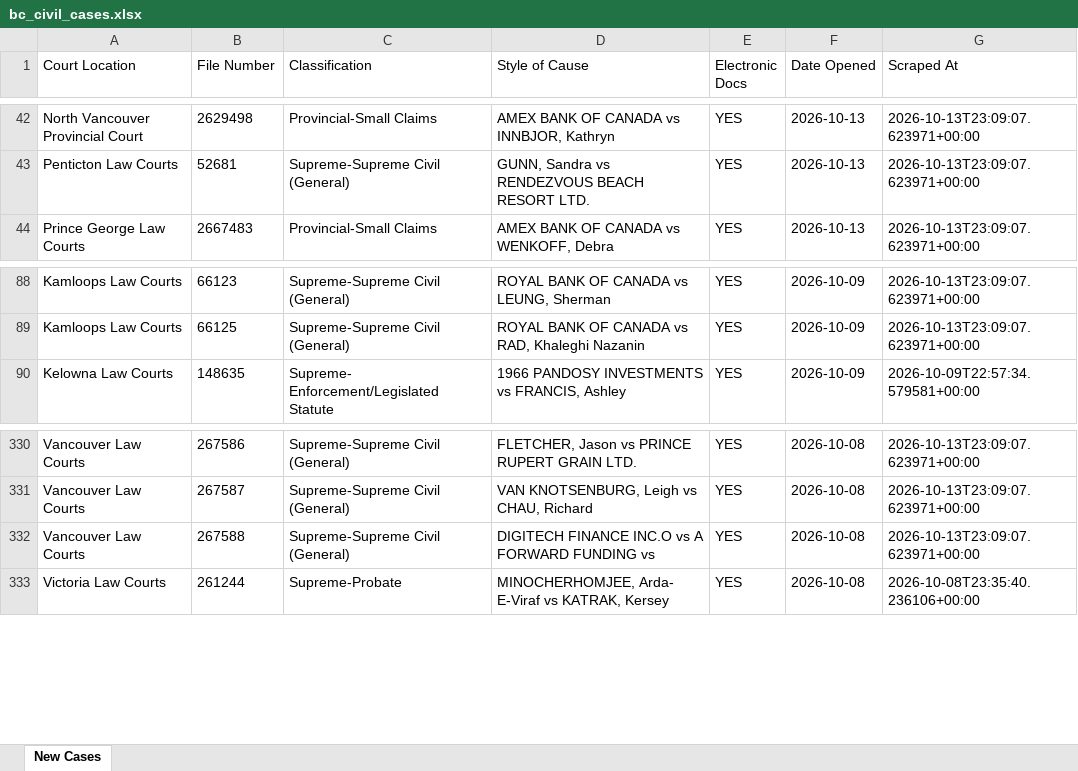
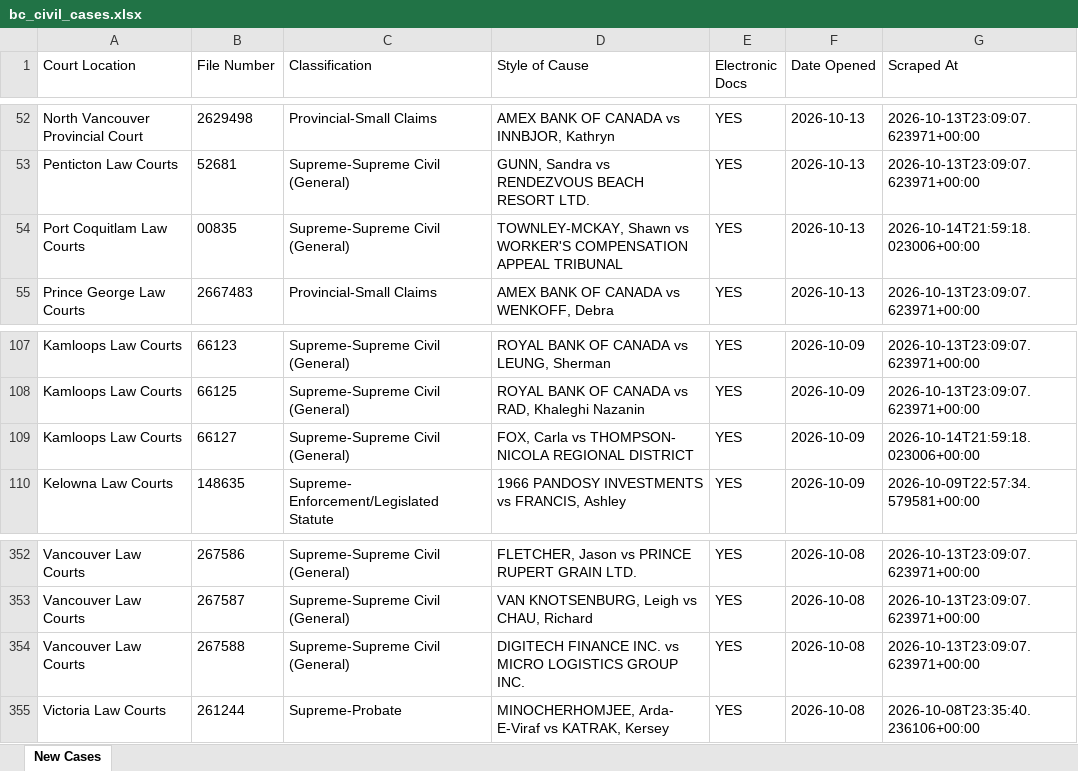
Before and after one commit to J7892/bccivilreport, an Excel workbook: data/bc_civil_cases.xlsx, sheet New Cases, drawn as a sheet; only a part is shown, gaps mark what is left out; values as stored, in another font and other column widths than the file's, no borders; addresses are those after the commit; the diff covers the shown part only; the diff names each change by its address in the sheet, - before the commit and + after, or states it on an @@ line.

```diff
--- a/data/bc_civil_cases.xlsx (sheet New Cases)
+++ b/data/bc_civil_cases.xlsx (sheet New Cases)
+row 54: Port Coquitlam Law Courts | 00835 | Supreme-Supreme Civil (General) | TOWNLEY-MCKAY, Shawn vs WORKER'S COMPENSATION APPEAL TRIBUNAL | YES | 2026-10-13 | 2026-10-14T21:59:18.023006+00:00
+row 109: Kamloops Law Courts | 66127 | Supreme-Supreme Civil (General) | FOX, Carla vs THOMPSON- NICOLA REGIONAL DISTRICT | YES | 2026-10-09 | 2026-10-14T21:59:18.023006+00:00
-D354 (Style of Cause): DIGITECH FINANCE INC.O vs A FORWARD FUNDING vs
+D354 (Style of Cause): DIGITECH FINANCE INC. vs MICRO LOGISTICS GROUP INC.
```
Also changed, not shown: 20 added rows and 1 edited cell elsewhere in this sheet, 4 other files.
